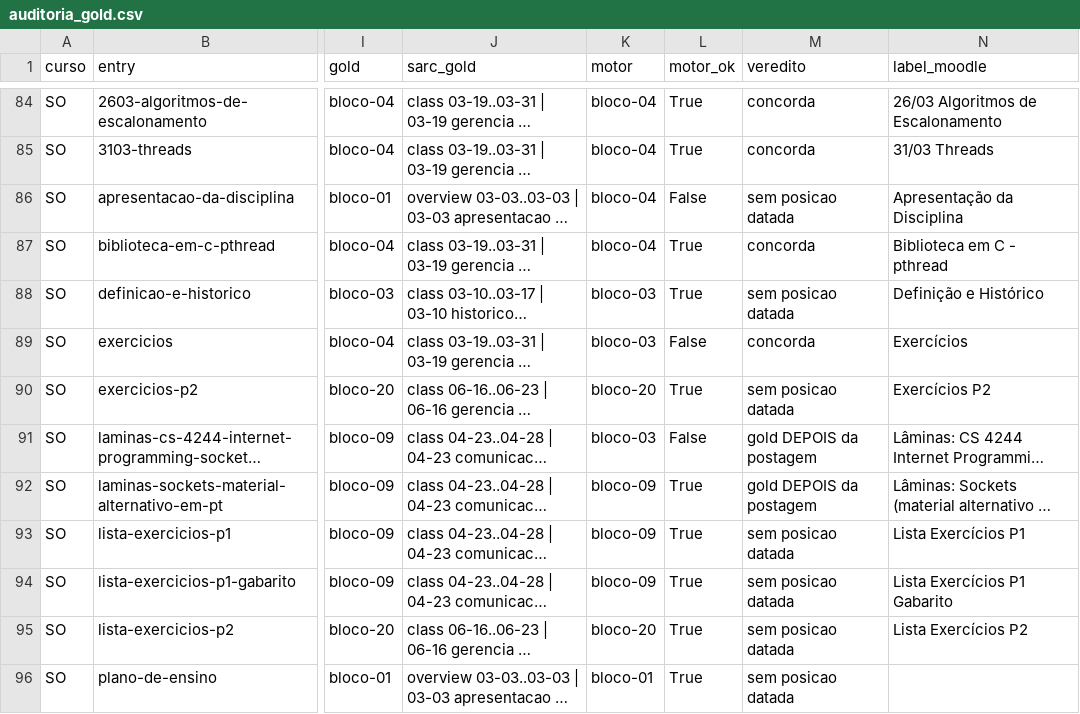
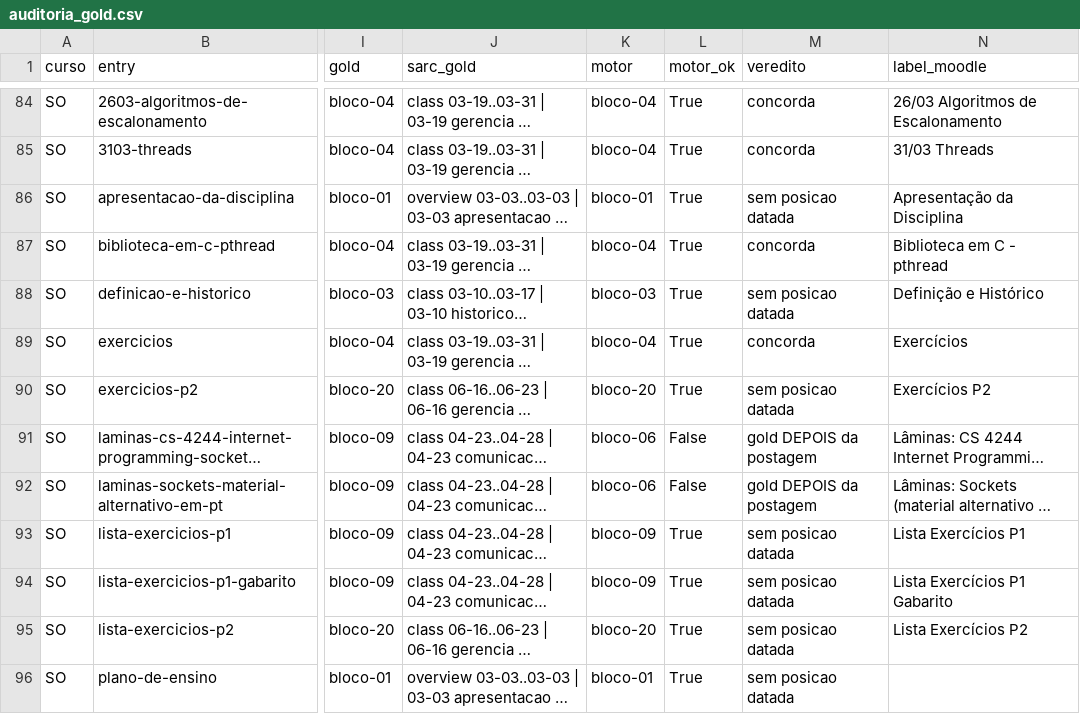
Before and after one commit to HumbertoCG18/GPT-Tutor-Generator, a CSV file: docs/reports/_harness-2026-09-02/auditoria_gold.csv, drawn as a sheet; only a part is shown, gaps mark what is left out; long unchanged cells end in …; the diff covers the shown part only; the diff names each change by its address in the sheet, - before the commit and + after, or states it on an @@ line.

```diff
--- a/docs/reports/_harness-2026-09-02/auditoria_gold.csv
+++ b/docs/reports/_harness-2026-09-02/auditoria_gold.csv
-K86 (motor): bloco-04
+K86 (motor): bloco-01
-L86 (motor_ok): False
+L86 (motor_ok): True
-K89 (motor): bloco-03
+K89 (motor): bloco-04
-L89 (motor_ok): False
+L89 (motor_ok): True
-K91 (motor): bloco-03
+K91 (motor): bloco-06
-K92 (motor): bloco-09
+K92 (motor): bloco-06
-L92 (motor_ok): True
+L92 (motor_ok): False
```
Also changed, not shown: 1 removed row and 71 edited cells elsewhere in this file, 1 other file.
